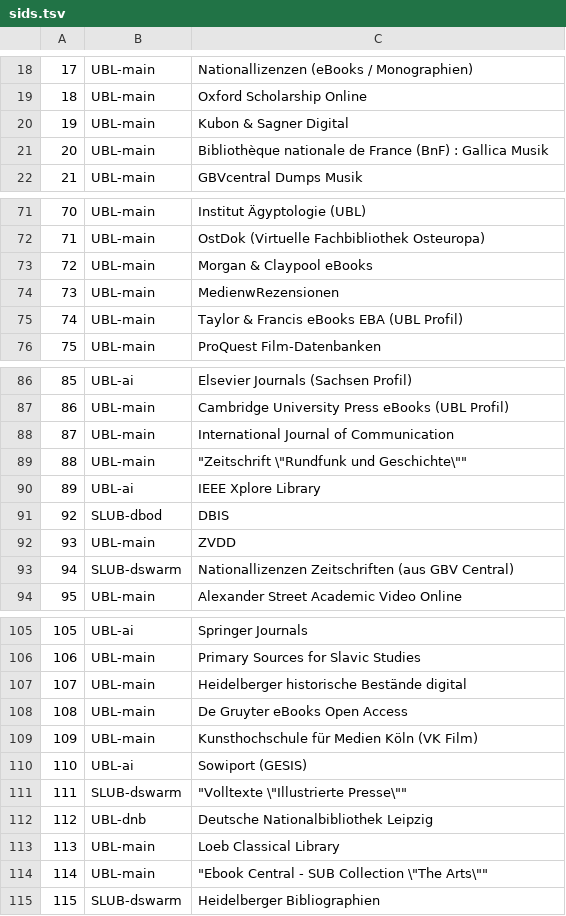
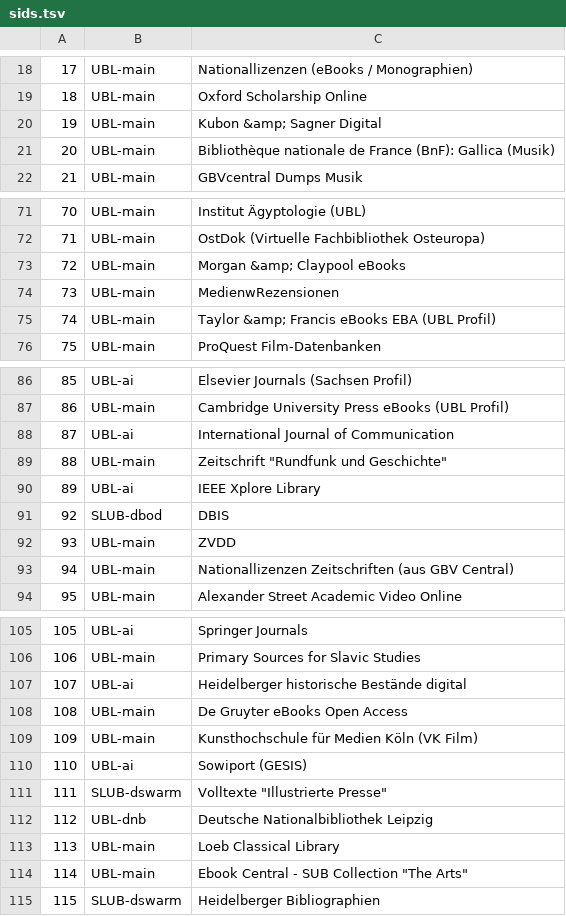
Before and after one commit to miku/siskin, a TSV file: docs/sids.tsv, drawn as a sheet; only a part is shown, gaps mark what is left out; the diff covers the shown part only.

```diff
--- a/docs/sids.tsv
+++ b/docs/sids.tsv
@@ -20,2 +20,2 @@
-19	 UBL-main	 Kubon & Sagner Digital
-20	 UBL-main	 Bibliothèque nationale de France (BnF) : Gallica Musik
+19	UBL-main	Kubon &amp; Sagner Digital
+20	UBL-main	Bibliothèque nationale de France (BnF): Gallica (Musik)
@@ -73 +73 @@
-72	 UBL-main	 Morgan & Claypool eBooks
+72	UBL-main	Morgan &amp; Claypool eBooks
@@ -75 +75 @@
-74	 UBL-main	 Taylor & Francis eBooks EBA (UBL Profil)
+74	UBL-main	Taylor &amp; Francis eBooks EBA (UBL Profil)
@@ -88,2 +88,2 @@
-87	 UBL-main	 International Journal of Communication
-88	 UBL-main	" ""Zeitschrift \""Rundfunk und Geschichte\"""""
+87	UBL-ai	International Journal of Communication
+88	UBL-main	Zeitschrift "Rundfunk und Geschichte"
@@ -93 +93 @@
-94	 SLUB-dswarm	 Nationallizenzen Zeitschriften (aus GBV Central)
+94	UBL-main	Nationallizenzen Zeitschriften (aus GBV Central)
@@ -107 +107 @@
-107	 UBL-main	 Heidelberger historische Bestände digital
+107	UBL-ai	Heidelberger historische Bestände digital
@@ -111 +111 @@
-111	 SLUB-dswarm	" ""Volltexte \""Illustrierte Presse\"""""
+111	SLUB-dswarm	Volltexte "Illustrierte Presse"
@@ -114 +114 @@
-114	 UBL-main	" ""Ebook Central - SUB Collection \""The Arts\"""""
+114	UBL-main	Ebook Central - SUB Collection "The Arts"
```
Also changed, not shown: 15 added rows and 11 edited cells elsewhere in this file, 1 other file.
